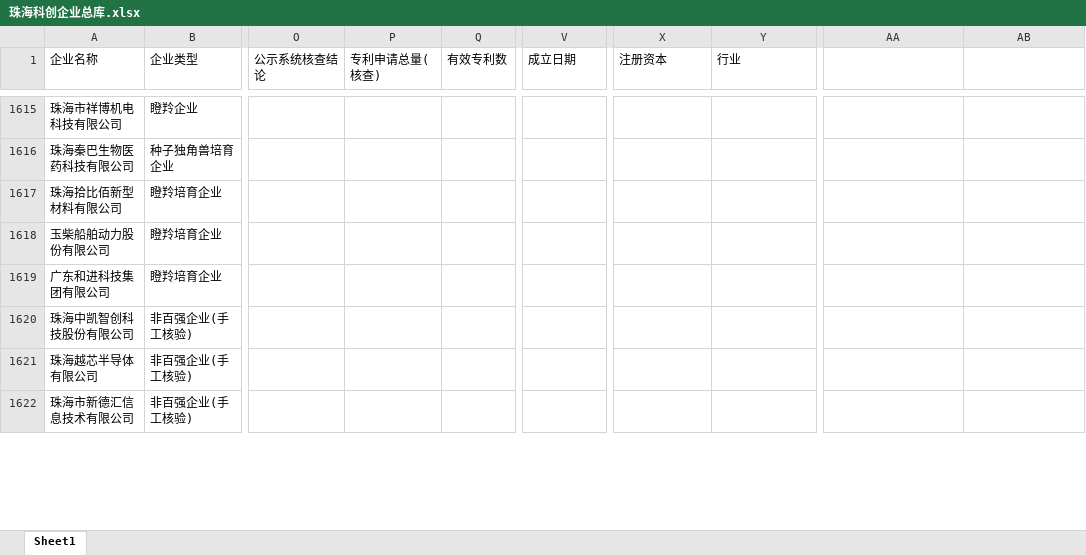
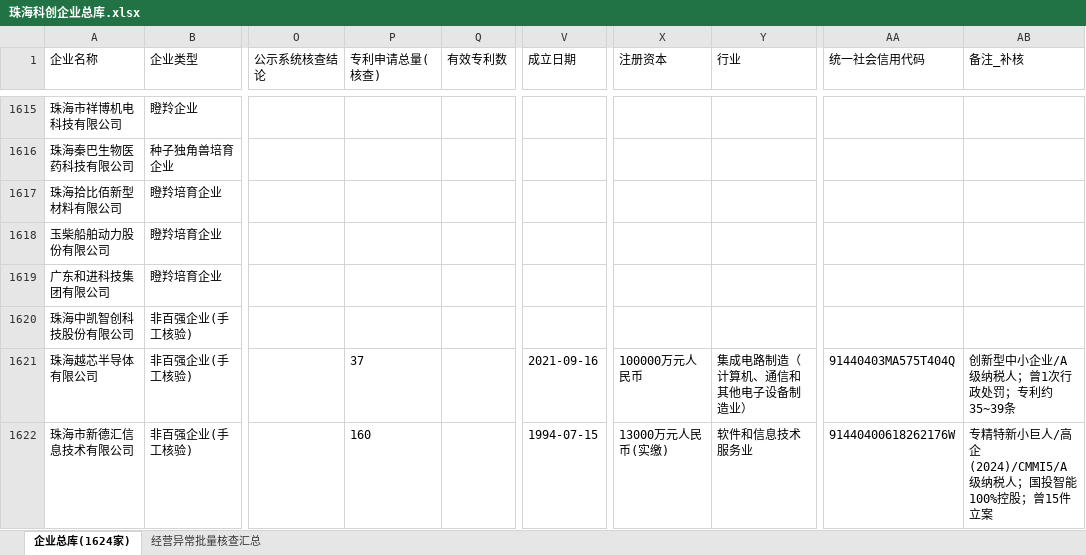
Before and after one commit to 13112351368/jixintong, an Excel workbook: 珠海科创企业总库.xlsx, sheet 企业总库(1624家), drawn as a sheet; only a part is shown, gaps mark what is left out; values as stored, in another font and other column widths than the file's, no borders; the diff covers the shown part only; the diff names each change by its address in the sheet, - before the commit and + after, or states it on an @@ line.

```diff
--- a/珠海科创企业总库.xlsx (sheet 企业总库(1624家))
+++ b/珠海科创企业总库.xlsx (sheet 企业总库(1624家))
-sheet tab: Sheet1
+sheet tab: 企业总库(1624家)
+sheet tab: 经营异常批量核查汇总
-AA1: (empty)
+AA1: 统一社会信用代码
-AB1: (empty)
+AB1: 备注_补核
-P1621 (专利申请总量(核查)): (empty)
+P1621 (专利申请总量(核查)): 37
-V1621 (成立日期): (empty)
+V1621 (成立日期): 2021-09-16
-X1621 (注册资本): (empty)
+X1621 (注册资本): 100000万元人民币
-Y1621 (行业): (empty)
+Y1621 (行业): 集成电路制造（计算机、通信和其他电子设备制造业）
-AA1621 (统一社会信用代码): (empty)
+AA1621 (统一社会信用代码): 91440403MA575T404Q
-AB1621 (备注_补核): (empty)
+AB1621 (备注_补核): 创新型中小企业/A级纳税人；曾1次行政处罚；专利约35~39条
-P1622 (专利申请总量(核查)): (empty)
+P1622 (专利申请总量(核查)): 160
-V1622 (成立日期): (empty)
+V1622 (成立日期): 1994-07-15
-X1622 (注册资本): (empty)
+X1622 (注册资本): 13000万元人民币(实缴)
-Y1622 (行业): (empty)
+Y1622 (行业): 软件和信息技术服务业
-AA1622 (统一社会信用代码): (empty)
+AA1622 (统一社会信用代码): 91440400618262176W
-AB1622 (备注_补核): (empty)
+AB1622 (备注_补核): 专精特新小巨人/高企(2024)/CMMI5/A级纳税人；国投智能100%控股；曾15件立案
```
Also changed, not shown: 21 edited cells elsewhere in this sheet.
